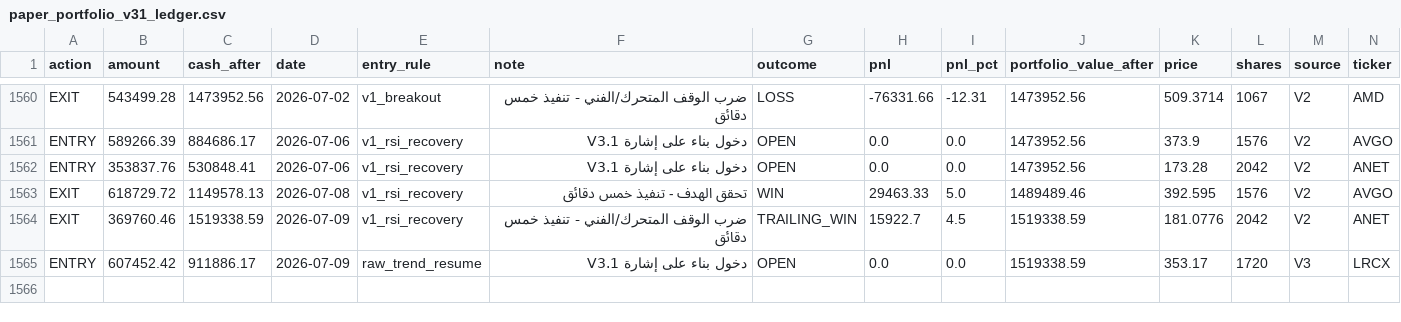
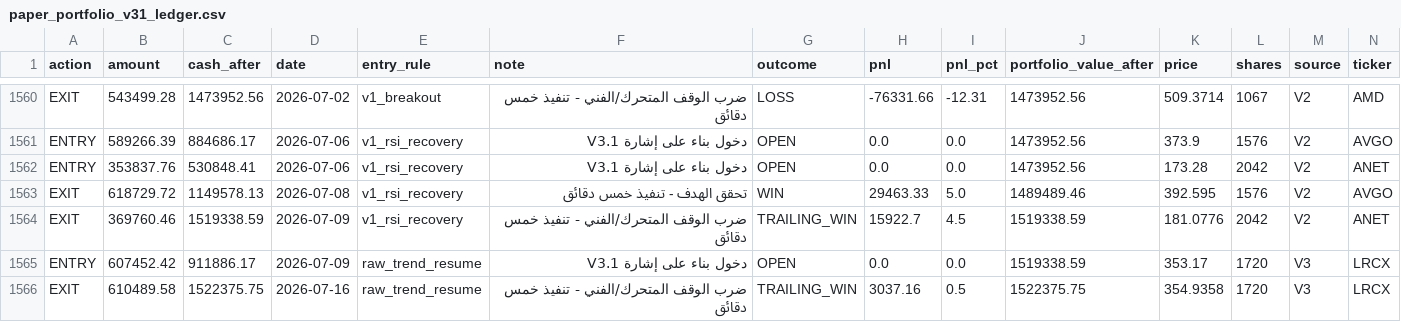
Before and after one commit to Anasmohm/strategy-testing-v2, a CSV file: reports/paper_portfolio_v31_ledger.csv, drawn as a sheet; only a part is shown, gaps mark what is left out; rows hold the shown columns only; the diff names each change by its address in the sheet, - before the commit and + after, or states it on an @@ line.

```diff
--- a/reports/paper_portfolio_v31_ledger.csv
+++ b/reports/paper_portfolio_v31_ledger.csv
+row 1566: EXIT | 610489.58 | 1522375.75 | 2026-07-16 | raw_trend_resume | ضرب الوقف المتحرك/الفني - تنفيذ خمس دقائق | TRAILING_WIN | 3037.16 | 0.5 | 1522375.75 | 354.9358 | 1720 | V3 | LRCX
```
Also changed, not shown: reports/paper_equity_curve_v31.csv, reports/paper_trades_v31.csv, 18 other files.
